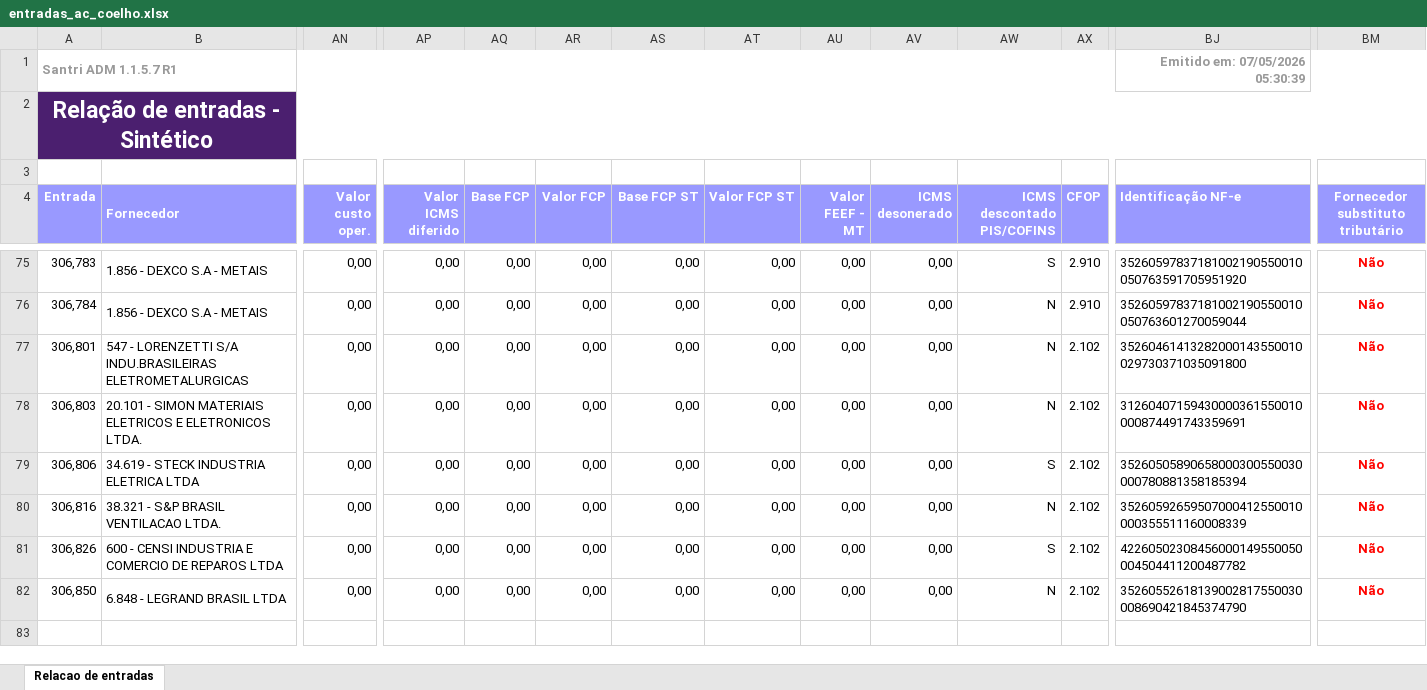
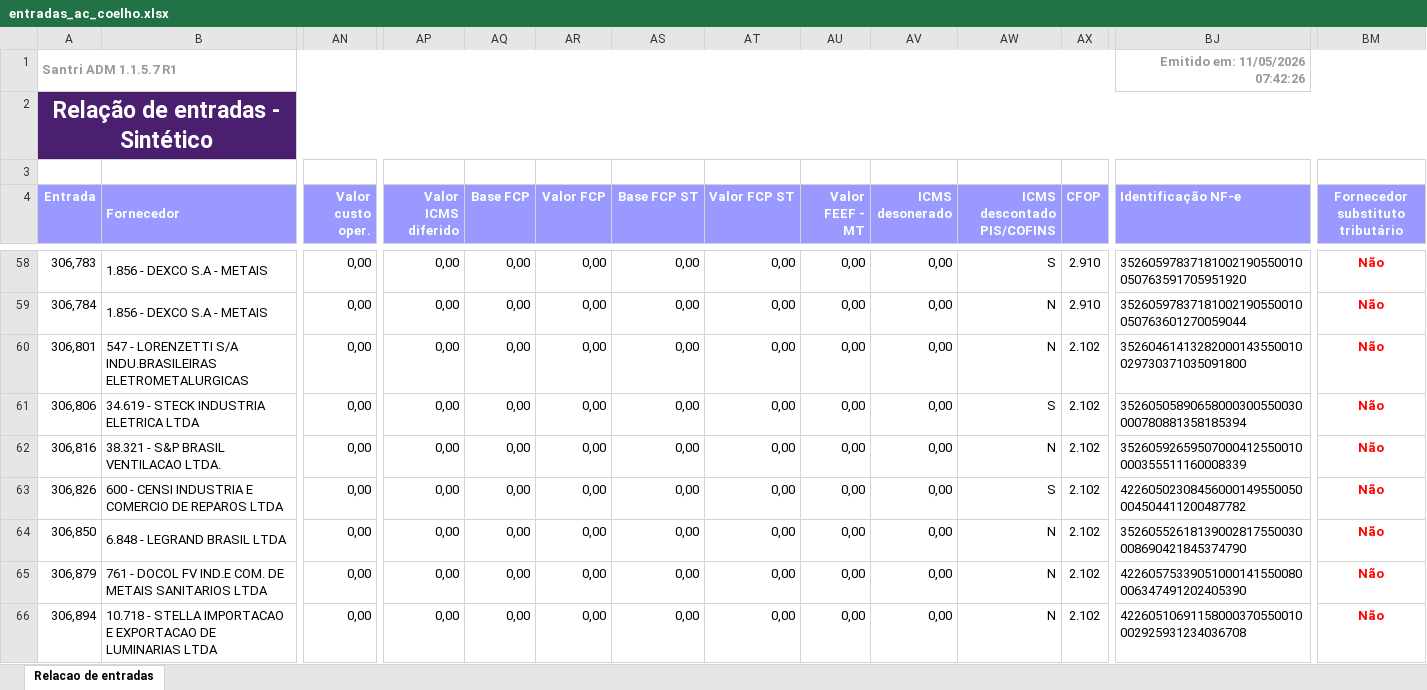
Before and after one commit to ShuuraBr/AGENDAMENTO, an Excel workbook: tratando_tabelas/ac_coelho/entradas_ac_coelho.xlsx, sheet Relacao de entradas, drawn as a sheet; only a part is shown, gaps mark what is left out; the shorter side is filled out with more unchanged rows; values as stored, in another font and other column widths than the file's, no borders; removed rows and columns are numbered as before the commit, all else as after; rows hold the shown columns only; the diff covers the shown part only; the diff names each change by its address in the sheet, - before the commit and + after, or states it on an @@ line.

```diff
--- a/tratando_tabelas/ac_coelho/entradas_ac_coelho.xlsx (sheet Relacao de entradas)
+++ b/tratando_tabelas/ac_coelho/entradas_ac_coelho.xlsx (sheet Relacao de entradas)
-BJ1 (Identificação NF-e): Emitido em: 07/05/2026 05:30:39
+BJ1 (Identificação NF-e): Emitido em: 11/05/2026 07:42:26
-row 78: 306,803 | 20.101 - SIMON MATERIAIS ELETRICOS E ELETRONICOS LTDA. | 0,00 | 0,00 | 0,00 | 0,00 | 0,00 | 0,00 | 0,00 | 0,00 | N | 2.102 | 31260407159430000361550010000874491743359691 | Não
+row 65: 306,879 | 761 - DOCOL FV IND.E COM. DE METAIS SANITARIOS LTDA | 0,00 | 0,00 | 0,00 | 0,00 | 0,00 | 0,00 | 0,00 | 0,00 | N | 2.102 | 42260575339051000141550080006347491202405390 | Não
+row 66: 306,894 | 10.718 - STELLA IMPORTACAO E EXPORTACAO DE LUMINARIAS LTDA | 0,00 | 0,00 | 0,00 | 0,00 | 0,00 | 0,00 | 0,00 | 0,00 | N | 2.102 | 42260510691158000370550010002925931234036708 | Não
```
Also changed, not shown: 1 added row, 17 removed rows and 12 edited cells elsewhere in this sheet, backend/uploads/importacao-relatorio/entradas_lojas.xlsx, tratando_tabelas/finitura/entradas_finitura.xlsx, 6 other files.
